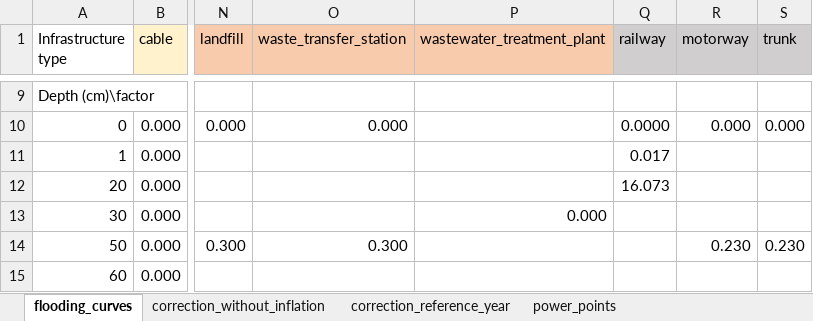
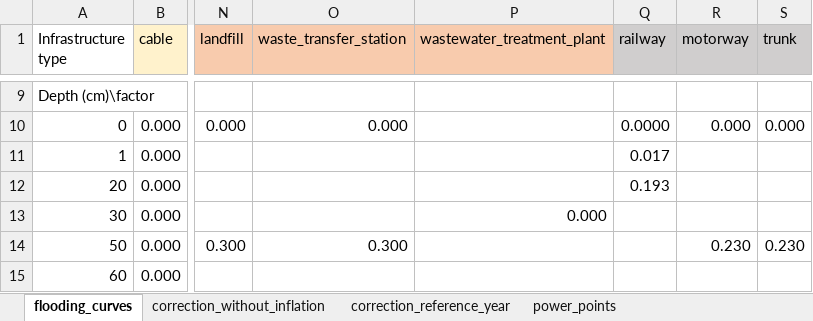
Before and after one commit to snirandjan/gmhcira, an Excel workbook: data/infra_vulnerability_data.xlsx, sheet flooding_curves, drawn as a sheet; only a part is shown, gaps mark what is left out; values as stored, in another font and other column widths than the file's, no borders; the diff names each change by its address in the sheet, - before the commit and + after, or states it on an @@ line.

Commit message:
Correction fragility data railway

```diff
--- a/data/infra_vulnerability_data.xlsx (sheet flooding_curves)
+++ b/data/infra_vulnerability_data.xlsx (sheet flooding_curves)
-Q12 (railway): 16.073
+Q12 (railway): 0.193
```
